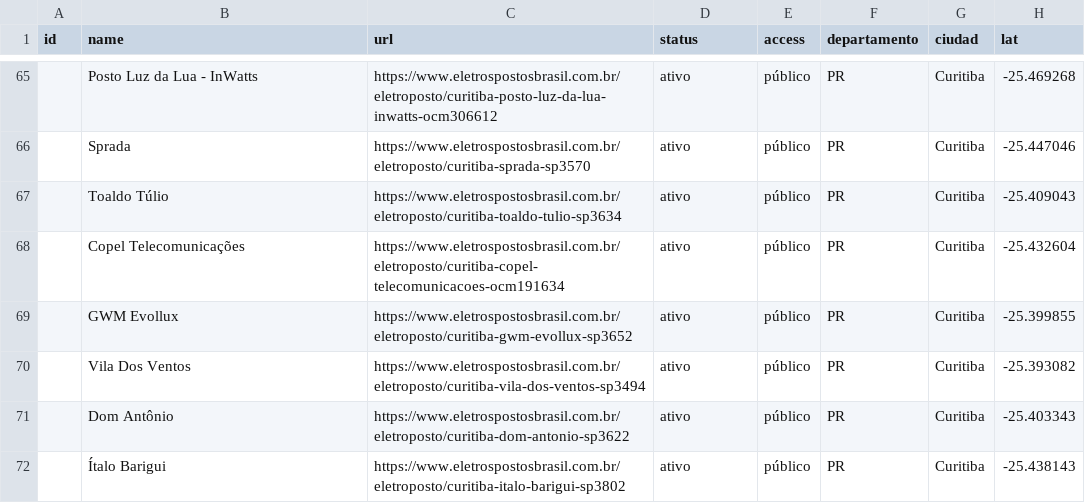
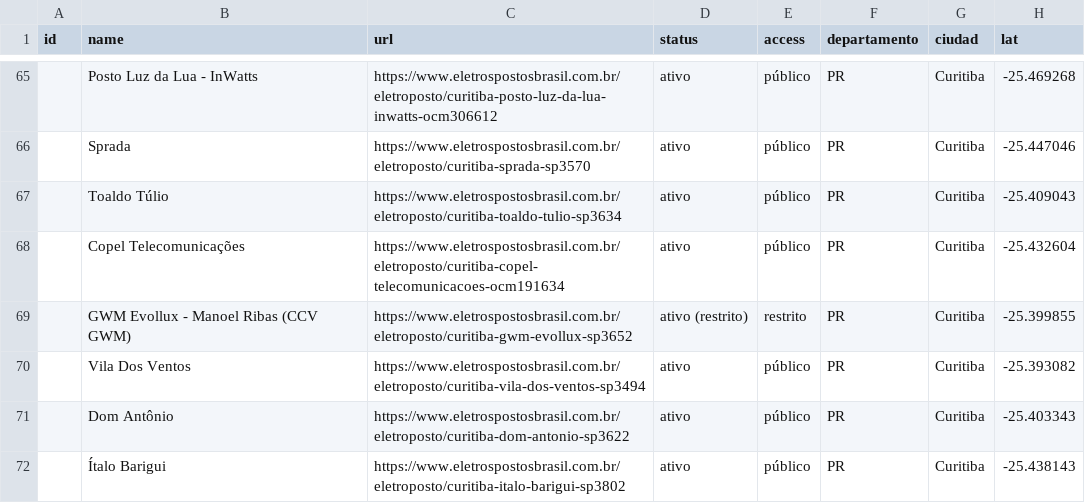
Before and after one commit to ParaguaianMax/paraguay-ev-market, a CSV file: viagens/cde-bombinhas.csv, drawn as a sheet; only a part is shown, gaps mark what is left out; the diff covers the shown part only; the diff names each change by its address in the sheet, - before the commit and + after, or states it on an @@ line.

Commit message:
Viagens CDE→Bombinhas: correções da revisão do Ocimar (GWM, status/acesso, kW, remove Favo AC)

```diff
--- a/viagens/cde-bombinhas.csv
+++ b/viagens/cde-bombinhas.csv
-B69 (name): GWM Evollux
+B69 (name): GWM Evollux - Manoel Ribas (CCV GWM)
-D69 (status): ativo
+D69 (status): ativo (restrito)
-E69 (access): público
+E69 (access): restrito
```
Also changed, not shown: 1 removed row and 36 edited cells elsewhere in this file.
